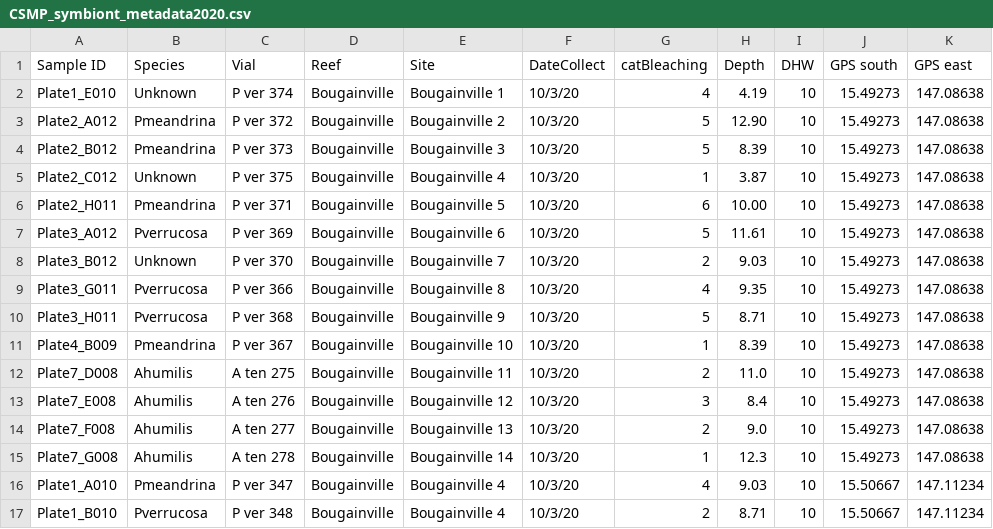
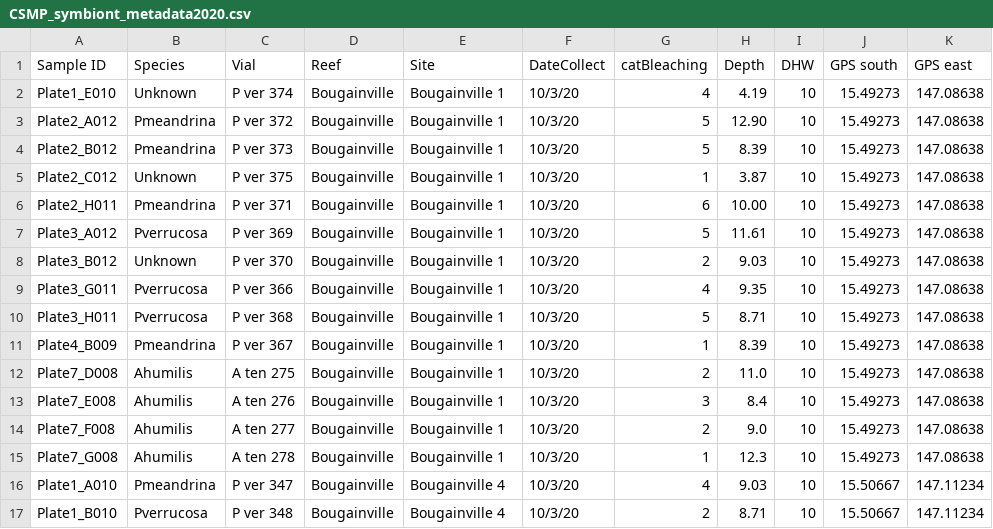
Before and after one commit to magenamarzonie/Symbiont_CSMP, a CSV file: 20210612_marzonie/CSMP_symbiont_metadata2020.csv, drawn as a sheet; only a part is shown; the diff names each change by its address in the sheet, - before the commit and + after, or states it on an @@ line.

Commit message:
Updating PCA with species

```diff
--- a/20210612_marzonie/CSMP_symbiont_metadata2020.csv
+++ b/20210612_marzonie/CSMP_symbiont_metadata2020.csv
-E3 (Site): Bougainville 2
+E3 (Site): Bougainville 1
-E4 (Site): Bougainville 3
+E4 (Site): Bougainville 1
-E5 (Site): Bougainville 4
+E5 (Site): Bougainville 1
-E6 (Site): Bougainville 5
+E6 (Site): Bougainville 1
-E7 (Site): Bougainville 6
+E7 (Site): Bougainville 1
-E8 (Site): Bougainville 7
+E8 (Site): Bougainville 1
-E9 (Site): Bougainville 8
+E9 (Site): Bougainville 1
-E10 (Site): Bougainville 9
+E10 (Site): Bougainville 1
-E11 (Site): Bougainville 10
+E11 (Site): Bougainville 1
-E12 (Site): Bougainville 11
+E12 (Site): Bougainville 1
-E13 (Site): Bougainville 12
+E13 (Site): Bougainville 1
-E14 (Site): Bougainville 13
+E14 (Site): Bougainville 1
-E15 (Site): Bougainville 14
+E15 (Site): Bougainville 1
```
Also changed, not shown: 8 other files.
